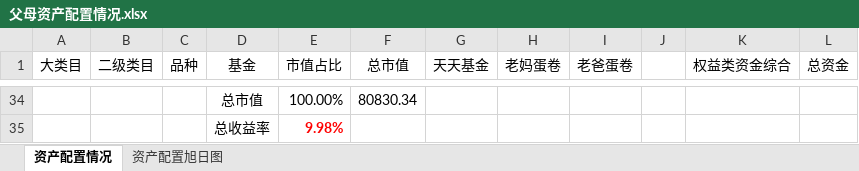
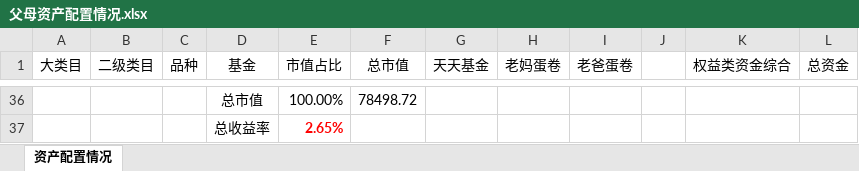
Before and after one commit to klq26/finance-data, an Excel workbook: Portfolio/父母资产配置情况.xlsx, sheet 资产配置情况, drawn as a sheet; only a part is shown, gaps mark what is left out; values as stored, in another font and other column widths than the file's, no borders; charts and pictures and conditional formats not drawn; addresses are those after the commit; the diff covers the shown part only; the diff names each change by its address in the sheet, - before the commit and + after, or states it on an @@ line.

```diff
--- a/Portfolio/父母资产配置情况.xlsx (sheet 资产配置情况)
+++ b/Portfolio/父母资产配置情况.xlsx (sheet 资产配置情况)
-sheet tab: 资产配置旭日图
-F36 (总市值): 80830.34
+F36 (总市值): 78498.72
-E37 (市值占比): 9.98%
+E37 (市值占比): 2.65%
```
Also changed, not shown: 33 added rows, 31 removed rows, 4 edited cells and merged cells elsewhere in this sheet, formulas that keep their value, charts or pictures, 2 other files.
